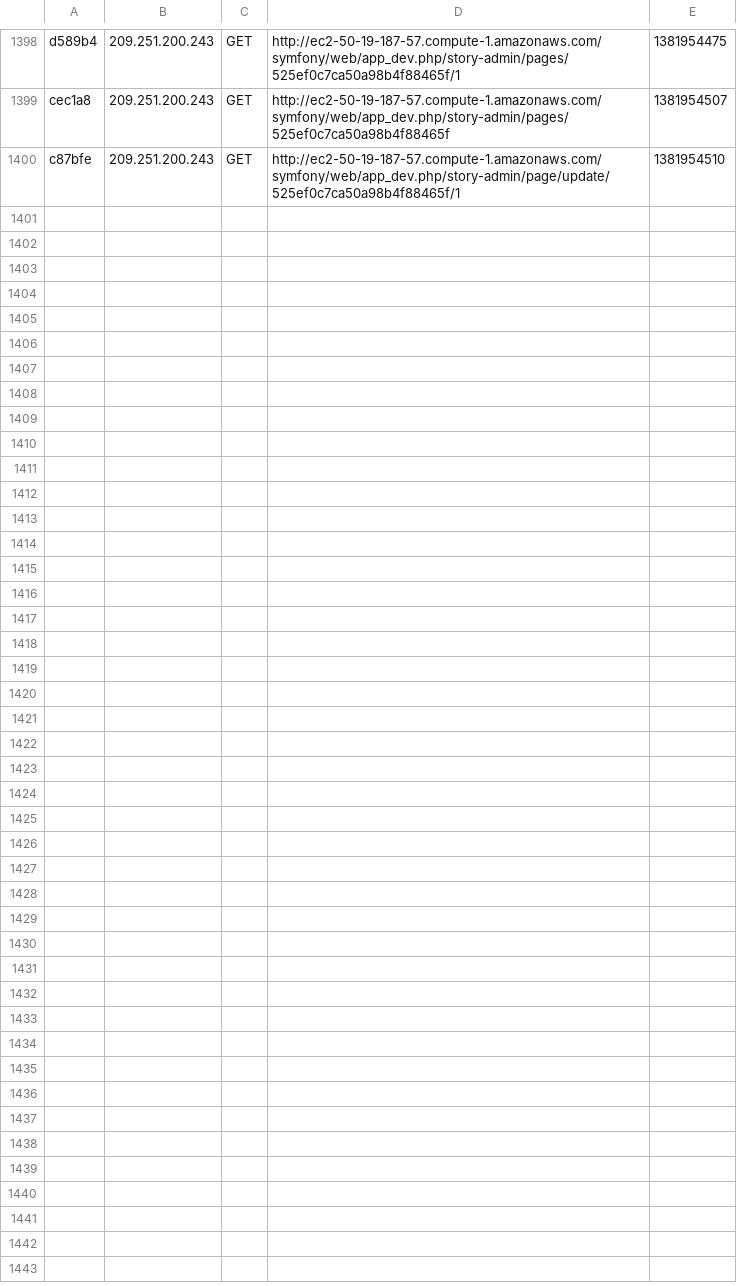
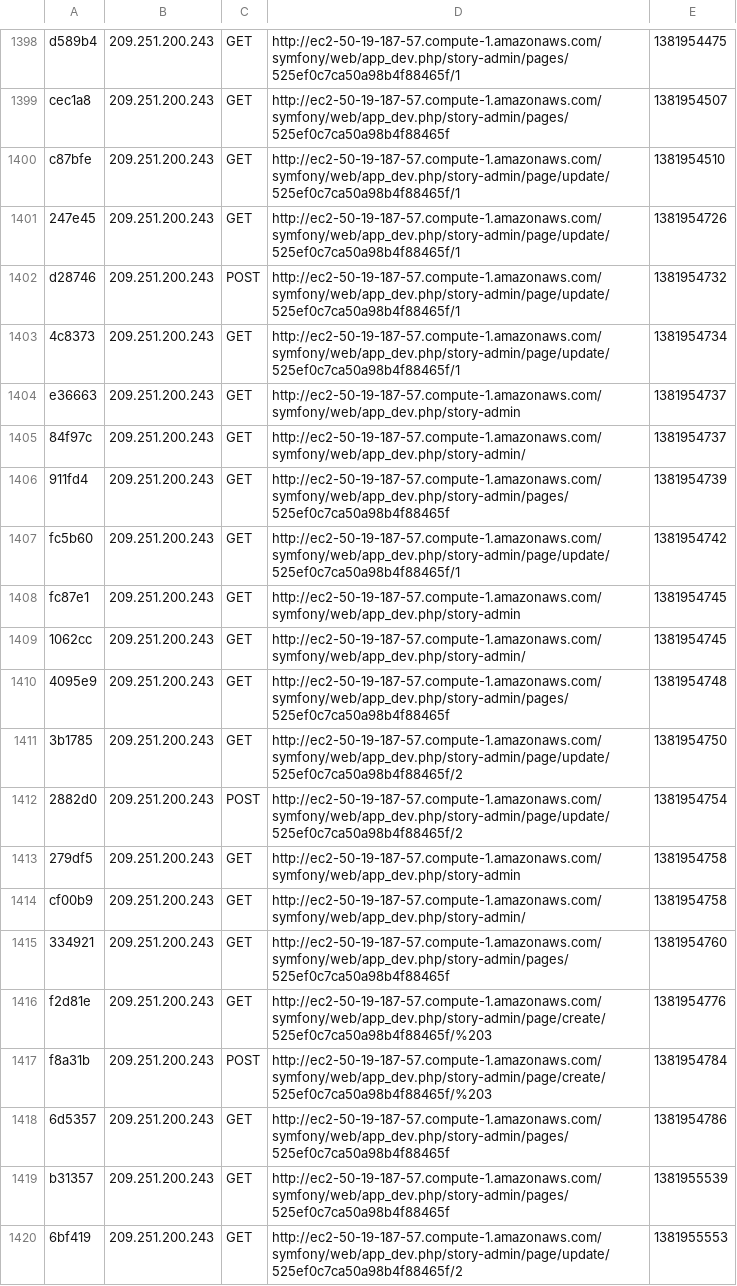
Before and after one commit to waltertschwe/symfony2-mongodb-doctrine-orm-setup, a CSV file: app/cache/dev/profiler/index.csv, drawn as a sheet; only a part is shown, gaps mark what is left out; the diff covers the shown part only; the diff names each change by its address in the sheet, - before the commit and + after, or states it on an @@ line.

```diff
--- a/app/cache/dev/profiler/index.csv
+++ b/app/cache/dev/profiler/index.csv
+row 1401: 247e45 | 209.251.200.243 | GET | http://ec2-50-19-187-57.compute-1.amazonaws.com/symfony/web/app_dev.php/story-admin/page/update/525ef0c7ca50a98b4f88465f/1 | 1381954726
+row 1402: d28746 | 209.251.200.243 | POST | http://ec2-50-19-187-57.compute-1.amazonaws.com/symfony/web/app_dev.php/story-admin/page/update/525ef0c7ca50a98b4f88465f/1 | 1381954732
+row 1403: 4c8373 | 209.251.200.243 | GET | http://ec2-50-19-187-57.compute-1.amazonaws.com/symfony/web/app_dev.php/story-admin/page/update/525ef0c7ca50a98b4f88465f/1 | 1381954734
+row 1404: e36663 | 209.251.200.243 | GET | http://ec2-50-19-187-57.compute-1.amazonaws.com/symfony/web/app_dev.php/story-admin | 1381954737
+row 1405: 84f97c | 209.251.200.243 | GET | http://ec2-50-19-187-57.compute-1.amazonaws.com/symfony/web/app_dev.php/story-admin/ | 1381954737
+row 1406: 911fd4 | 209.251.200.243 | GET | http://ec2-50-19-187-57.compute-1.amazonaws.com/symfony/web/app_dev.php/story-admin/pages/525ef0c7ca50a98b4f88465f | 1381954739
+row 1407: fc5b60 | 209.251.200.243 | GET | http://ec2-50-19-187-57.compute-1.amazonaws.com/symfony/web/app_dev.php/story-admin/page/update/525ef0c7ca50a98b4f88465f/1 | 1381954742
+row 1408: fc87e1 | 209.251.200.243 | GET | http://ec2-50-19-187-57.compute-1.amazonaws.com/symfony/web/app_dev.php/story-admin | 1381954745
+row 1409: 1062cc | 209.251.200.243 | GET | http://ec2-50-19-187-57.compute-1.amazonaws.com/symfony/web/app_dev.php/story-admin/ | 1381954745
+row 1410: 4095e9 | 209.251.200.243 | GET | http://ec2-50-19-187-57.compute-1.amazonaws.com/symfony/web/app_dev.php/story-admin/pages/525ef0c7ca50a98b4f88465f | 1381954748
+row 1411: 3b1785 | 209.251.200.243 | GET | http://ec2-50-19-187-57.compute-1.amazonaws.com/symfony/web/app_dev.php/story-admin/page/update/525ef0c7ca50a98b4f88465f/2 | 1381954750
+row 1412: 2882d0 | 209.251.200.243 | POST | http://ec2-50-19-187-57.compute-1.amazonaws.com/symfony/web/app_dev.php/story-admin/page/update/525ef0c7ca50a98b4f88465f/2 | 1381954754
+row 1413: 279df5 | 209.251.200.243 | GET | http://ec2-50-19-187-57.compute-1.amazonaws.com/symfony/web/app_dev.php/story-admin | 1381954758
+row 1414: cf00b9 | 209.251.200.243 | GET | http://ec2-50-19-187-57.compute-1.amazonaws.com/symfony/web/app_dev.php/story-admin/ | 1381954758
+row 1415: 334921 | 209.251.200.243 | GET | http://ec2-50-19-187-57.compute-1.amazonaws.com/symfony/web/app_dev.php/story-admin/pages/525ef0c7ca50a98b4f88465f | 1381954760
+row 1416: f2d81e | 209.251.200.243 | GET | http://ec2-50-19-187-57.compute-1.amazonaws.com/symfony/web/app_dev.php/story-admin/page/create/525ef0c7ca50a98b4f88465f/%203 | 1381954776
+row 1417: f8a31b | 209.251.200.243 | POST | http://ec2-50-19-187-57.compute-1.amazonaws.com/symfony/web/app_dev.php/story-admin/page/create/525ef0c7ca50a98b4f88465f/%203 | 1381954784
+row 1418: 6d5357 | 209.251.200.243 | GET | http://ec2-50-19-187-57.compute-1.amazonaws.com/symfony/web/app_dev.php/story-admin/pages/525ef0c7ca50a98b4f88465f | 1381954786
+row 1419: b31357 | 209.251.200.243 | GET | http://ec2-50-19-187-57.compute-1.amazonaws.com/symfony/web/app_dev.php/story-admin/pages/525ef0c7ca50a98b4f88465f | 1381955539
+row 1420: 6bf419 | 209.251.200.243 | GET | http://ec2-50-19-187-57.compute-1.amazonaws.com/symfony/web/app_dev.php/story-admin/page/update/525ef0c7ca50a98b4f88465f/2 | 1381955553
```
Also changed, not shown: 20 added rows elsewhere in this file, 43 other files.
